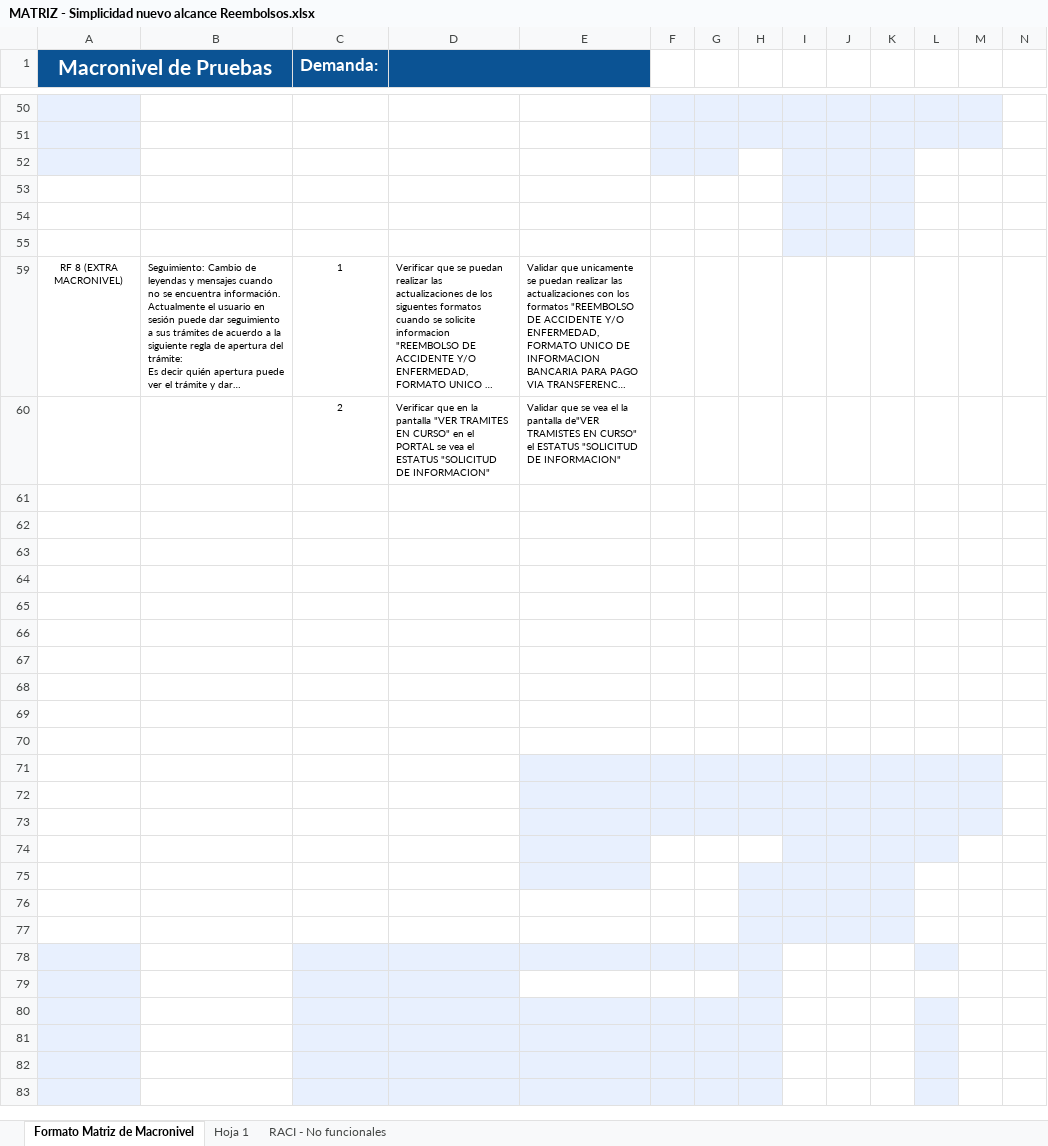
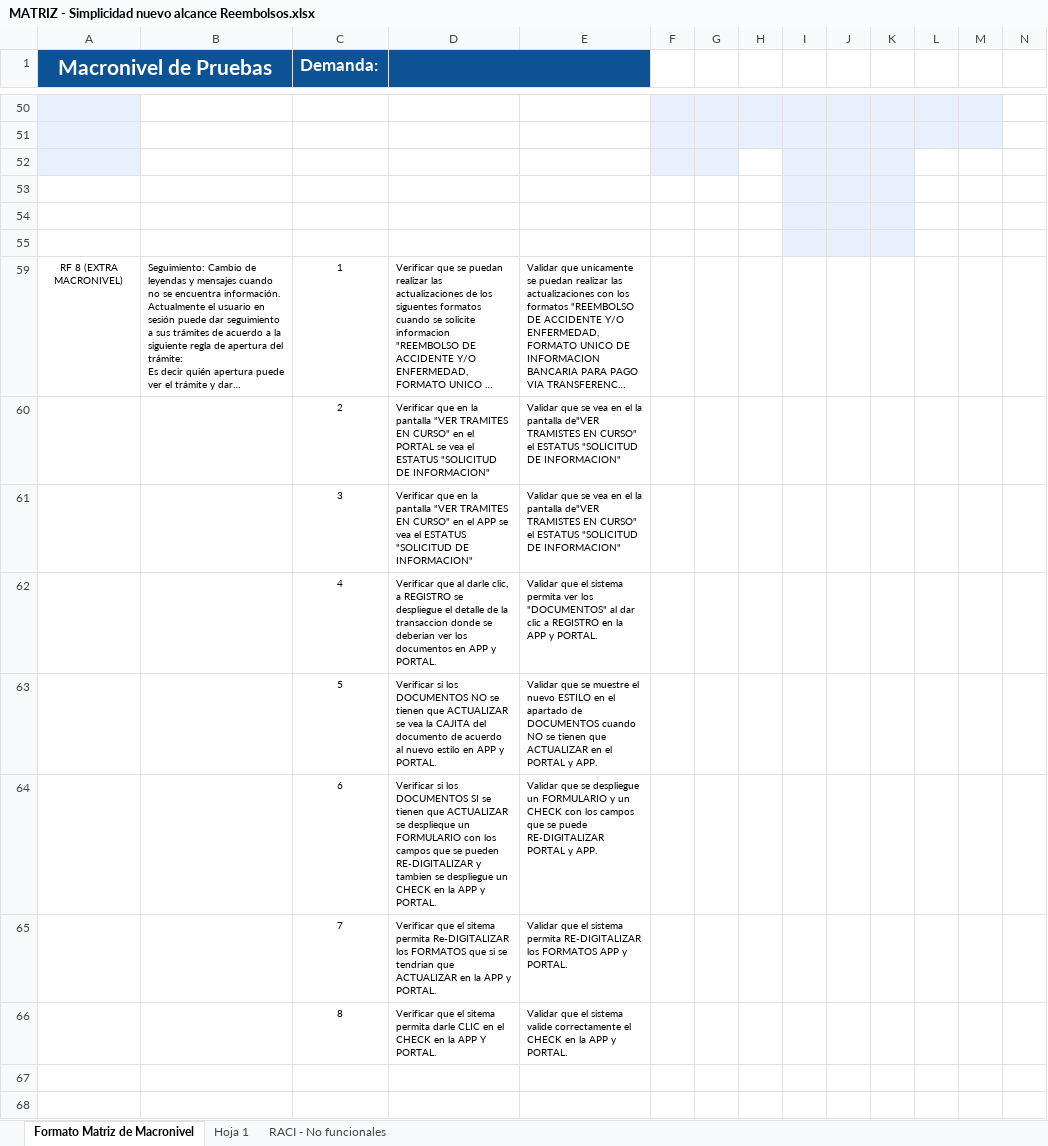
Before and after one commit to Edward2511/work-costa, an Excel workbook: MATRIZ - Simplicidad nuevo alcance Reembolsos.xlsx, sheet Formato Matriz de Macronivel, drawn as a sheet; only a part is shown, gaps mark what is left out; the shorter side is filled out with more unchanged rows; long unchanged cells end in …; values as stored, in another font and other column widths than the file's, no borders; charts and pictures not drawn; rows hold the shown columns only; the diff names each change by its address in the sheet, - before the commit and + after, or states it on an @@ line.

Commit message:
Add files via upload

```diff
--- a/MATRIZ - Simplicidad nuevo alcance Reembolsos.xlsx (sheet Formato Matriz de Macronivel)
+++ b/MATRIZ - Simplicidad nuevo alcance Reembolsos.xlsx (sheet Formato Matriz de Macronivel)
-E60: …se vea el la…
+E60: …se vea en el la…
-row 61: (empty)
+row 61:  |  | 3 | Verificar que en la pantalla "VER TRAMITES EN CURSO" en el APP se vea el ESTATUS "SOLICITUD DE INFORMACION" | Validar que se vea en el la pantalla de"VER TRAMISTES EN CURSO" el ESTATUS "SOLICITUD DE INFORMACION"
-row 62: (empty)
+row 62:  |  | 4 | Verificar que al darle clic, a REGISTRO se despliegue el detalle de la transaccion donde se deberian ver los documentos en APP y PORTAL. | Validar que el sistema permita ver los "DOCUMENTOS" al dar clic a REGISTRO en la APP y PORTAL.
-row 63: (empty)
+row 63:  |  | 5 | Verificar si los DOCUMENTOS NO se tienen que ACTUALIZAR se vea la CAJITA del documento de acuerdo al nuevo estilo en APP y PORTAL. | Validar que se muestre el nuevo ESTILO en el apartado de DOCUMENTOS cuando NO se tienen que ACTUALIZAR en el PORTAL y APP.
-row 64: (empty)
+row 64:  |  | 6 | Verificar si los DOCUMENTOS SI se tienen que ACTUALIZAR se desplieque un FORMULARIO con los campos que se pueden RE-DIGITALIZAR y tambien se despliegue un CHECK en la APP y PORTAL. | Validar que se despliegue un FORMULARIO y un CHECK con los campos que se puede RE-DIGITALIZAR PORTAL y APP.
-row 65: (empty)
+row 65:  |  | 7 | Verificar que el sitema permita Re-DIGITALIZAR los FORMATOS que si se tendrian que ACTUALIZAR en la APP y PORTAL. | Validar que el sistema permita RE-DIGITALIZAR los FORMATOS APP y PORTAL.
-row 66: (empty)
+row 66:  |  | 8 | Verificar que el sitema permita darle CLIC en el CHECK en la APP Y PORTAL. | Validar que el sistema valide correctamente el CHECK en la APP y PORTAL.
```
